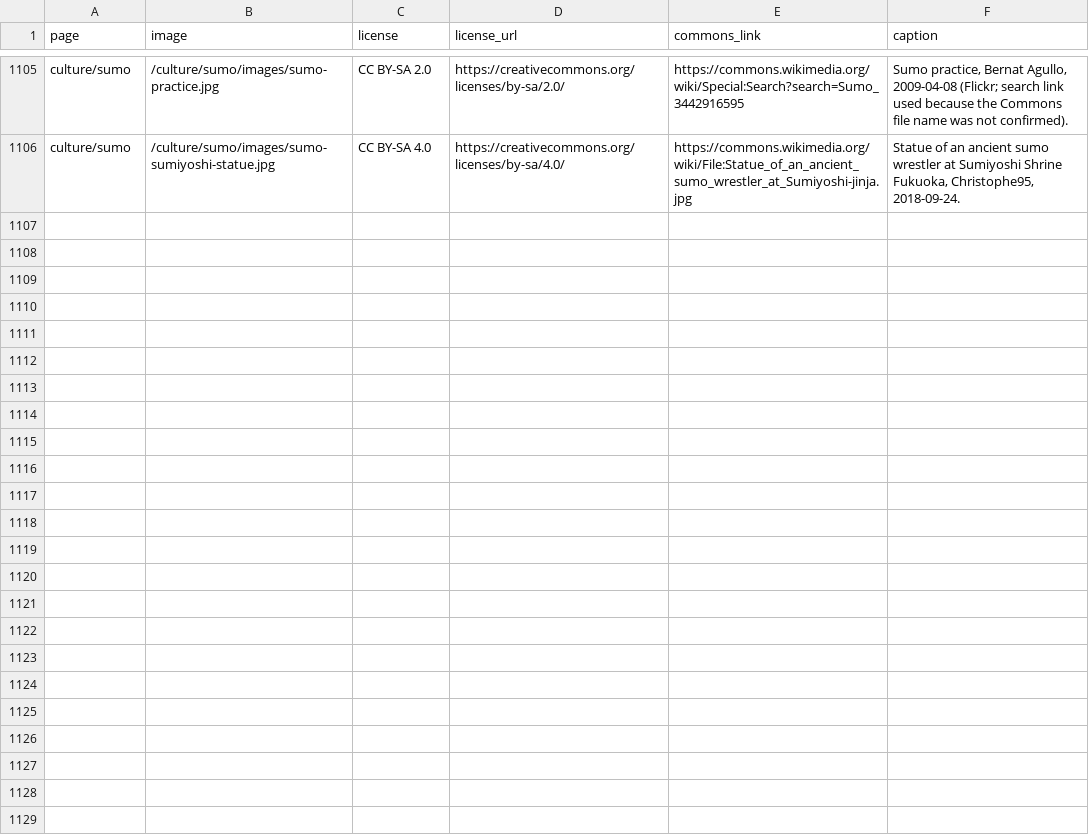
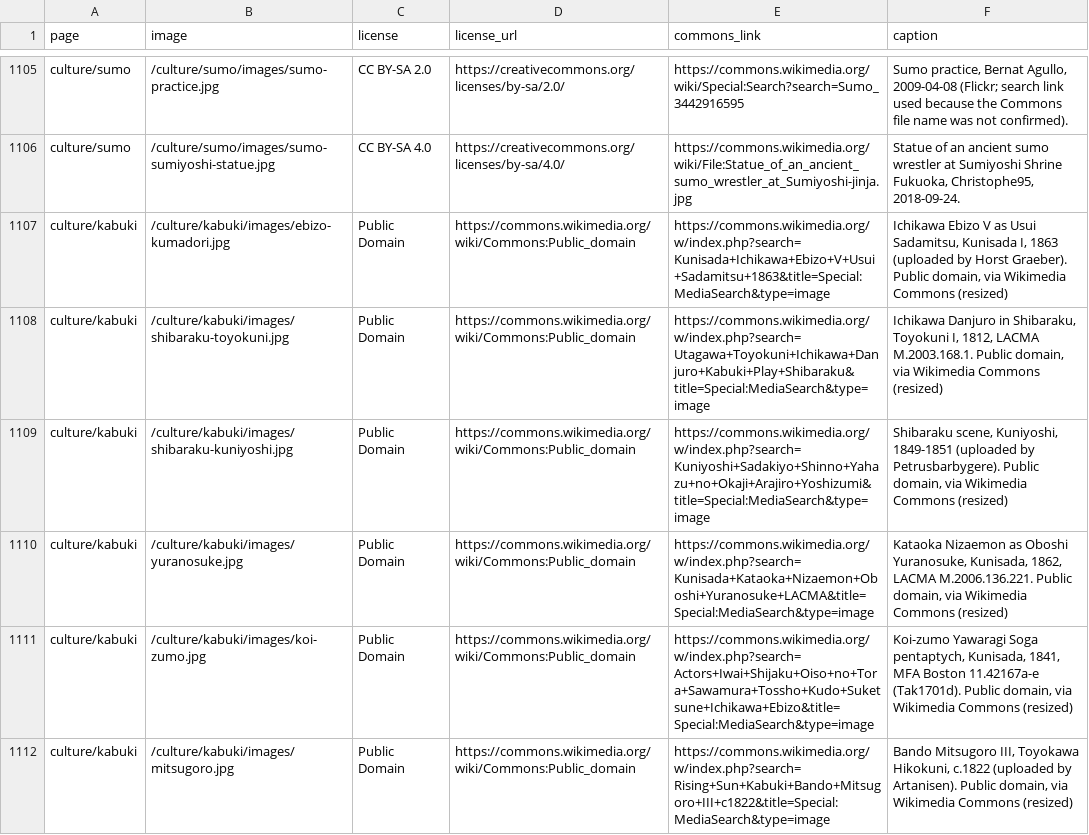
Before and after one commit to Tida106/sacred-japan, a CSV file: PHOTO-CREDITS.csv, drawn as a sheet; only a part is shown, gaps mark what is left out; the diff covers the shown part only; the diff names each change by its address in the sheet, - before the commit and + after, or states it on an @@ line.

```diff
--- a/PHOTO-CREDITS.csv
+++ b/PHOTO-CREDITS.csv
+row 1107: culture/kabuki | /culture/kabuki/images/ebizo-kumadori.jpg | Public Domain | https://commons.wikimedia.org/wiki/Commons:Public_domain | https://commons.wikimedia.org/w/index.php?search=Kunisada+Ichikawa+Ebizo+V+Usui+Sadamitsu+1863&title=Special:MediaSearch&type=image | Ichikawa Ebizo V as Usui Sadamitsu, Kunisada I, 1863 (uploaded by Horst Graeber). Public domain, via Wikimedia Commons (resized)
+row 1108: culture/kabuki | /culture/kabuki/images/shibaraku-toyokuni.jpg | Public Domain | https://commons.wikimedia.org/wiki/Commons:Public_domain | https://commons.wikimedia.org/w/index.php?search=Utagawa+Toyokuni+Ichikawa+Danjuro+Kabuki+Play+Shibaraku&title=Special:MediaSearch&type=image | Ichikawa Danjuro in Shibaraku, Toyokuni I, 1812, LACMA M.2003.168.1. Public domain, via Wikimedia Commons (resized)
+row 1109: culture/kabuki | /culture/kabuki/images/shibaraku-kuniyoshi.jpg | Public Domain | https://commons.wikimedia.org/wiki/Commons:Public_domain | https://commons.wikimedia.org/w/index.php?search=Kuniyoshi+Sadakiyo+Shinno+Yahazu+no+Okaji+Arajiro+Yoshizumi&title=Special:MediaSearch&type=image | Shibaraku scene, Kuniyoshi, 1849-1851 (uploaded by Petrusbarbygere). Public domain, via Wikimedia Commons (resized)
+row 1110: culture/kabuki | /culture/kabuki/images/yuranosuke.jpg | Public Domain | https://commons.wikimedia.org/wiki/Commons:Public_domain | https://commons.wikimedia.org/w/index.php?search=Kunisada+Kataoka+Nizaemon+Oboshi+Yuranosuke+LACMA&title=Special:MediaSearch&type=image | Kataoka Nizaemon as Oboshi Yuranosuke, Kunisada, 1862, LACMA M.2006.136.221. Public domain, via Wikimedia Commons (resized)
+row 1111: culture/kabuki | /culture/kabuki/images/koi-zumo.jpg | Public Domain | https://commons.wikimedia.org/wiki/Commons:Public_domain | https://commons.wikimedia.org/w/index.php?search=Actors+Iwai+Shijaku+Oiso+no+Tora+Sawamura+Tossho+Kudo+Suketsune+Ichikawa+Ebizo&title=Special:MediaSearch&type=image | Koi-zumo Yawaragi Soga pentaptych, Kunisada, 1841, MFA Boston 11.42167a-e (Tak1701d). Public domain, via Wikimedia Commons (resized)
+row 1112: culture/kabuki | /culture/kabuki/images/mitsugoro.jpg | Public Domain | https://commons.wikimedia.org/wiki/Commons:Public_domain | https://commons.wikimedia.org/w/index.php?search=Rising+Sun+Kabuki+Bando+Mitsugoro+III+c1822&title=Special:MediaSearch&type=image | Bando Mitsugoro III, Toyokawa Hikokuni, c.1822 (uploaded by Artanisen). Public domain, via Wikimedia Commons (resized)
```
Also changed, not shown: 6 added rows elsewhere in this file, 31 other files.
